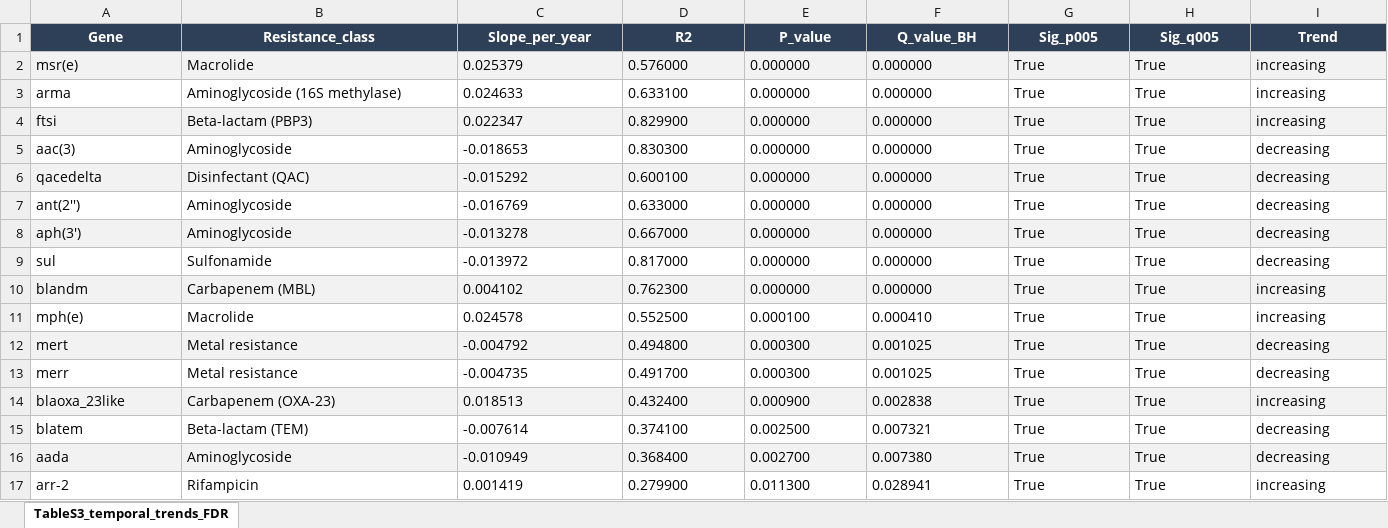
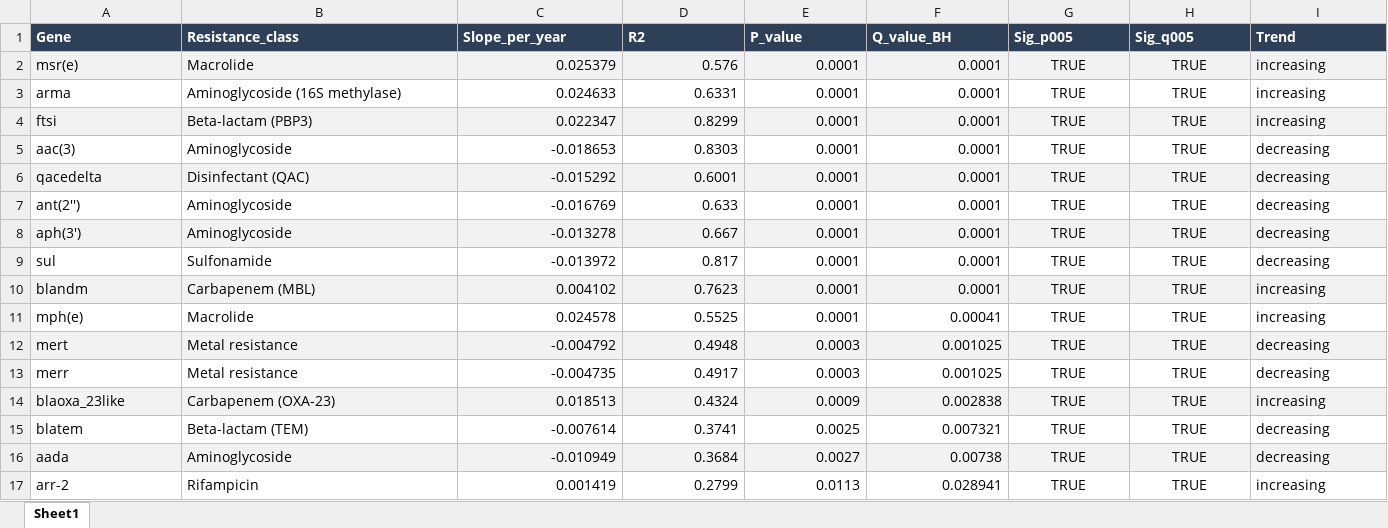
Before and after one commit to neifermartinez33/Abaum-Resistome-Network, an Excel workbook: results/supplementary/tables_submission/TableS3_temporal_trends_FDR.xlsx, sheet Sheet1, drawn as a sheet; only a part is shown; values as stored, in another font and other column widths than the file's, no borders; the diff covers the shown part only; the diff names each change by its address in the sheet, - before the commit and + after, or states it on an @@ line.

Commit message:
Fix supplementary tables S2-S5
- S2: Added Community_label for 14 isolated WHO priority genes
- S3: Fixed mcr-4.7 R2=0.000; p-values floored at 0.0001
- S4: Fixed arr and mcr-4.7 KW_H=0, P=1.0; p-values floored at 0.0001
- S5: Labeled bnlearn-only edges Jaccard as NA (bnlearn only)

```diff
--- a/results/supplementary/tables_submission/TableS3_temporal_trends_FDR.xlsx (sheet Sheet1)
+++ b/results/supplementary/tables_submission/TableS3_temporal_trends_FDR.xlsx (sheet Sheet1)
-sheet tab: TableS3_temporal_trends_FDR
+sheet tab: Sheet1
-A1:I1 alignment: center
+A1:I1 alignment: left
-C2:C17 alignment: left
+C2:C17 alignment: right
-D2 (R2): 0.576000
+D2 (R2): 0.576
-E2:E10 (P_value): 0.000000
+E2:E10 (P_value): 0.0001
-F2:F10 (Q_value_BH): 0.000000
+F2:F10 (Q_value_BH): 0.0001
-G2:G17 (Sig_p005): True
+G2:G17 (Sig_p005): TRUE
-G2:H17 alignment: left
+G2:H17 alignment: center
-H2:H17 (Sig_q005): True
+H2:H17 (Sig_q005): TRUE
-D3 (R2): 0.633100
+D3 (R2): 0.6331
-D4 (R2): 0.829900
+D4 (R2): 0.8299
-D5 (R2): 0.830300
+D5 (R2): 0.8303
-D6 (R2): 0.600100
+D6 (R2): 0.6001
-D7 (R2): 0.633000
+D7 (R2): 0.633
-D8 (R2): 0.667000
+D8 (R2): 0.667
-D9 (R2): 0.817000
+D9 (R2): 0.817
-D10 (R2): 0.762300
+D10 (R2): 0.7623
-D11 (R2): 0.552500
+D11 (R2): 0.5525
-E11 (P_value): 0.000100
+E11 (P_value): 0.0001
-F11 (Q_value_BH): 0.000410
+F11 (Q_value_BH): 0.00041
-D12 (R2): 0.494800
+D12 (R2): 0.4948
-E12:E13 (P_value): 0.000300
+E12:E13 (P_value): 0.0003
-F12:F15 alignment: left
+F12:F15 alignment: right
-D13 (R2): 0.491700
+D13 (R2): 0.4917
-D14 (R2): 0.432400
+D14 (R2): 0.4324
-E14 (P_value): 0.000900
+E14 (P_value): 0.0009
-D15 (R2): 0.374100
+D15 (R2): 0.3741
-E15 (P_value): 0.002500
+E15 (P_value): 0.0025
-D16 (R2): 0.368400
+D16 (R2): 0.3684
-E16 (P_value): 0.002700
+E16 (P_value): 0.0027
-F16 (Q_value_BH): 0.007380
+F16 (Q_value_BH): 0.00738
-D17 (R2): 0.279900
+D17 (R2): 0.2799
-E17 (P_value): 0.011300
+E17 (P_value): 0.0113
-F17 alignment: left
+F17 alignment: right
```
Also changed, not shown: 104 edited cells and cell formats elsewhere in this sheet, results/supplementary/tables_submission/TableS2_community_assignments.xlsx, results/supplementary/tables_submission/TableS4_one_health_KW_FDR.xlsx, 5 other files.
